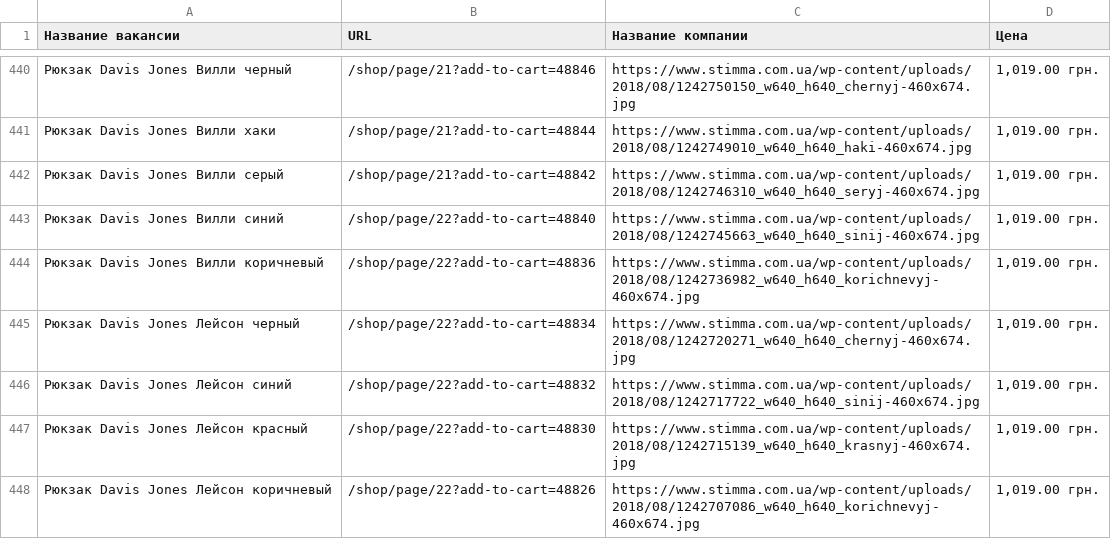
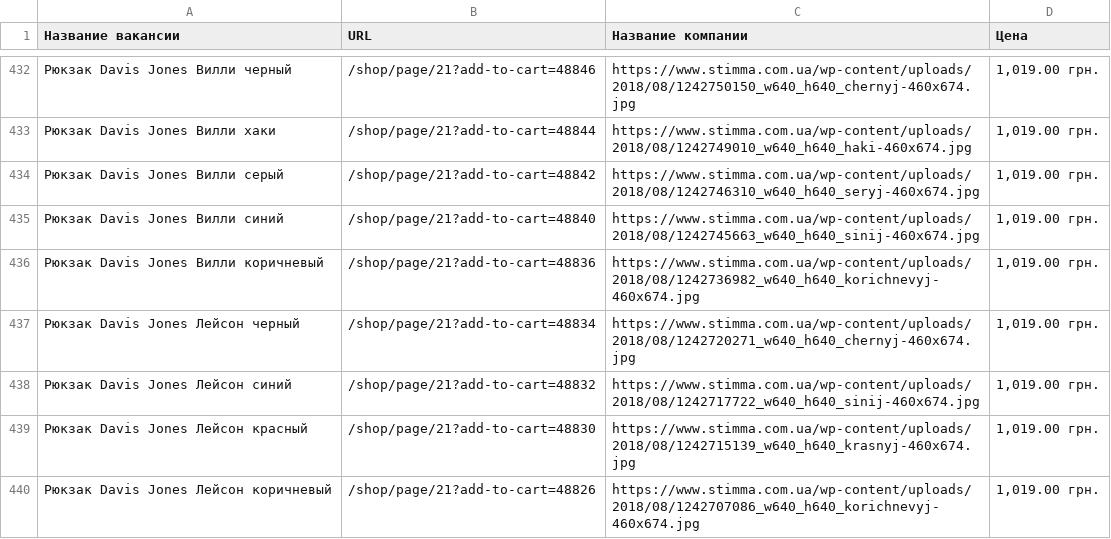
Before and after one commit to NachalnikKamchatki/stimma-parser, a CSV file: parsed_products.csv, drawn as a sheet; only a part is shown, gaps mark what is left out; the diff covers the shown part only.

Commit message:
update parsing products

```diff
--- a/parsed_products.csv
+++ b/parsed_products.csv
@@ -442,7 +434,7 @@
 Рюкзак Davis Jones Вилли серый,/shop/page/21?add-to-cart=48842,https://www.stimma.com.ua/wp-content/uploads/2018/08/1242746310_w640_h640_seryj-460x674.jpg,"1,019.00 грн."
-Рюкзак Davis Jones Вилли синий,/shop/page/22?add-to-cart=48840,https://www.stimma.com.ua/wp-content/uploads/2018/08/1242745663_w640_h640_sinij-460x674.jpg,"1,019.00 грн."
-Рюкзак Davis Jones Вилли коричневый,/shop/page/22?add-to-cart=48836,https://www.stimma.com.ua/wp-content/uploads/2018/08/1242736982_w640_h640_korichnevyj-460x674.jpg,"1,019.00 грн."
-Рюкзак Davis Jones Лейсон черный,/shop/page/22?add-to-cart=48834,https://www.stimma.com.ua/wp-content/uploads/2018/08/1242720271_w640_h640_chernyj-460x674.jpg,"1,019.00 грн."
-Рюкзак Davis Jones Лейсон синий,/shop/page/22?add-to-cart=48832,https://www.stimma.com.ua/wp-content/uploads/2018/08/1242717722_w640_h640_sinij-460x674.jpg,"1,019.00 грн."
-Рюкзак Davis Jones Лейсон красный,/shop/page/22?add-to-cart=48830,https://www.stimma.com.ua/wp-content/uploads/2018/08/1242715139_w640_h640_krasnyj-460x674.jpg,"1,019.00 грн."
-Рюкзак Davis Jones Лейсон коричневый,/shop/page/22?add-to-cart=48826,https://www.stimma.com.ua/wp-content/uploads/2018/08/1242707086_w640_h640_korichnevyj-460x674.jpg,"1,019.00 грн."
+Рюкзак Davis Jones Вилли синий,/shop/page/21?add-to-cart=48840,https://www.stimma.com.ua/wp-content/uploads/2018/08/1242745663_w640_h640_sinij-460x674.jpg,"1,019.00 грн."
+Рюкзак Davis Jones Вилли коричневый,/shop/page/21?add-to-cart=48836,https://www.stimma.com.ua/wp-content/uploads/2018/08/1242736982_w640_h640_korichnevyj-460x674.jpg,"1,019.00 грн."
+Рюкзак Davis Jones Лейсон черный,/shop/page/21?add-to-cart=48834,https://www.stimma.com.ua/wp-content/uploads/2018/08/1242720271_w640_h640_chernyj-460x674.jpg,"1,019.00 грн."
+Рюкзак Davis Jones Лейсон синий,/shop/page/21?add-to-cart=48832,https://www.stimma.com.ua/wp-content/uploads/2018/08/1242717722_w640_h640_sinij-460x674.jpg,"1,019.00 грн."
+Рюкзак Davis Jones Лейсон красный,/shop/page/21?add-to-cart=48830,https://www.stimma.com.ua/wp-content/uploads/2018/08/1242715139_w640_h640_krasnyj-460x674.jpg,"1,019.00 грн."
+Рюкзак Davis Jones Лейсон коричневый,/shop/page/21?add-to-cart=48826,https://www.stimma.com.ua/wp-content/uploads/2018/08/1242707086_w640_h640_korichnevyj-460x674.jpg,"1,019.00 грн."
```
Also changed, not shown: 2 added rows, 10 removed rows, 3 moved rows and 128 edited cells elsewhere in this file.
